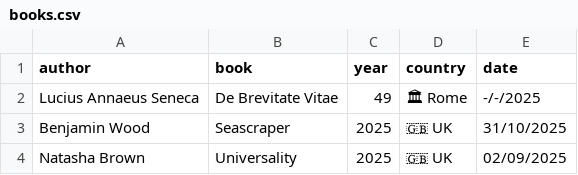
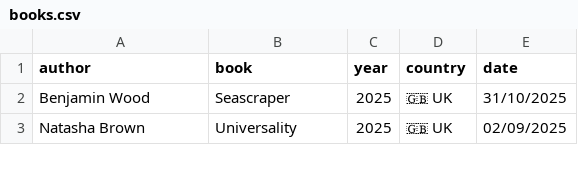
Before and after one commit to FrankKair/FrankKair.github.io, a CSV file: books.csv, drawn as a sheet; only a part is shown.

```diff
--- a/books.csv
+++ b/books.csv
@@ -1,3 +1,2 @@
 author,book,year,country,date
-Lucius Annaeus Seneca,De Brevitate Vitae,49,🏛  Rome,-/-/2025
 Benjamin Wood,Seascraper,2025,🇬🇧 UK,31/10/2025
```
Also changed, not shown: books-to-read.csv, cinema-club.csv, 6 other files.
